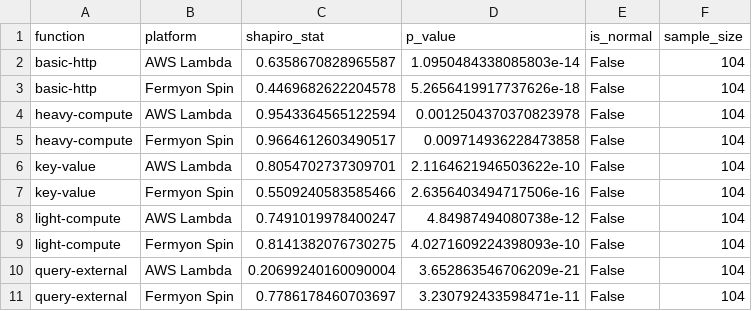
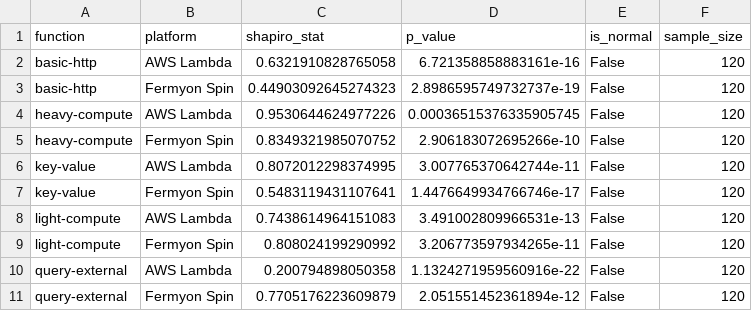
Before and after one commit to Thesis-Piou-Piou/Data-Analysis, a CSV file: outputs/reports/normality_tests.csv, drawn as a sheet.

```diff
--- a/outputs/reports/normality_tests.csv
+++ b/outputs/reports/normality_tests.csv
@@ -1,11 +1,11 @@
 function,platform,shapiro_stat,p_value,is_normal,sample_size
-basic-http,AWS Lambda,0.6358670828965587,1.0950484338085803e-14,False,104
-basic-http,Fermyon Spin,0.4469682622204578,5.2656419917737626e-18,False,104
-heavy-compute,AWS Lambda,0.9543364565122594,0.0012504370370823978,False,104
-heavy-compute,Fermyon Spin,0.9664612603490517,0.009714936228473858,False,104
-key-value,AWS Lambda,0.8054702737309701,2.1164621946503622e-10,False,104
-key-value,Fermyon Spin,0.5509240583585466,2.6356403494717506e-16,False,104
-light-compute,AWS Lambda,0.7491019978400247,4.84987494080738e-12,False,104
-light-compute,Fermyon Spin,0.8141382076730275,4.0271609224398093e-10,False,104
-query-external,AWS Lambda,0.20699240160090004,3.652863546706209e-21,False,104
-query-external,Fermyon Spin,0.7786178460703697,3.230792433598471e-11,False,104
+basic-http,AWS Lambda,0.6321910828765058,6.721358858883161e-16,False,120
+basic-http,Fermyon Spin,0.44903092645274323,2.8986595749732737e-19,False,120
+heavy-compute,AWS Lambda,0.9530644624977226,0.00036515376335905745,False,120
+heavy-compute,Fermyon Spin,0.8349321985070752,2.906183072695266e-10,False,120
+key-value,AWS Lambda,0.8072012298374995,3.007765370642744e-11,False,120
+key-value,Fermyon Spin,0.5483119431107641,1.4476649934766746e-17,False,120
+light-compute,AWS Lambda,0.7438614964151083,3.491002809966531e-13,False,120
+light-compute,Fermyon Spin,0.808024199290992,3.206773597934265e-11,False,120
+query-external,AWS Lambda,0.200794898050358,1.1324271959560916e-22,False,120
+query-external,Fermyon Spin,0.7705176223609879,2.051551452361894e-12,False,120
```
Also changed, not shown: outputs/reports/function_comparison_stats.csv, outputs/reports/function_execution_stats.csv, 6 other files.
